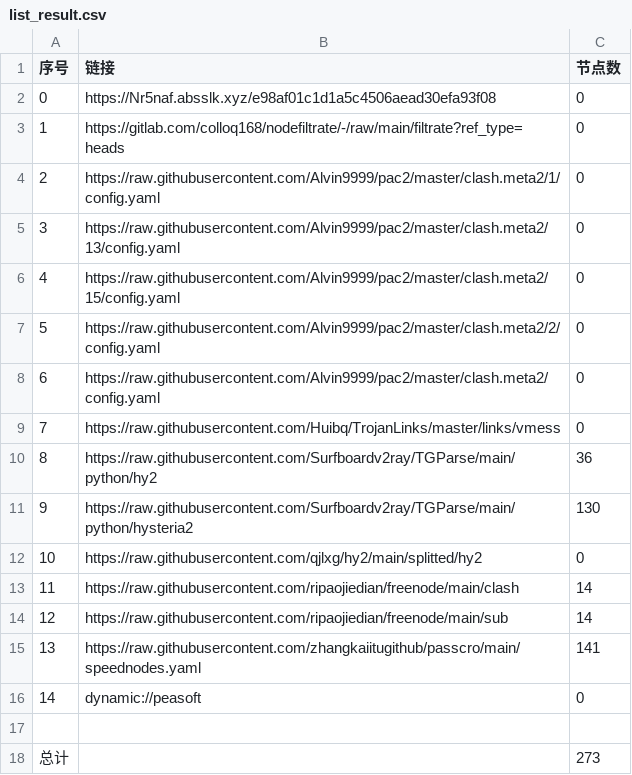
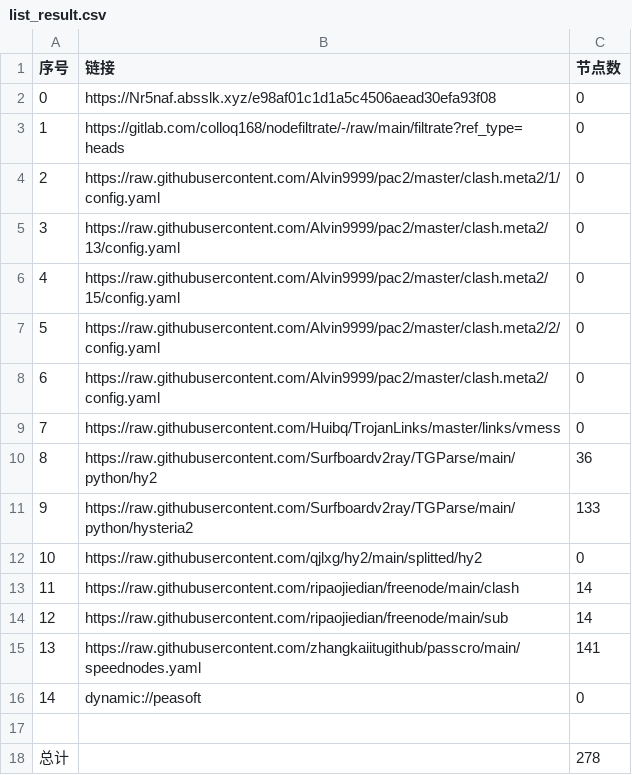
Before and after one commit to nowts71/NoMoreWalls, a CSV file: list_result.csv, drawn as a sheet.

```diff
--- a/list_result.csv
+++ b/list_result.csv
@@ -10,3 +10,3 @@
 8,https://raw.githubusercontent.com/Surfboardv2ray/TGParse/main/python/hy2,36
-9,https://raw.githubusercontent.com/Surfboardv2ray/TGParse/main/python/hysteria2,130
+9,https://raw.githubusercontent.com/Surfboardv2ray/TGParse/main/python/hysteria2,133
 10,https://raw.githubusercontent.com/qjlxg/hy2/main/splitted/hy2,0
@@ -17,2 +17,2 @@
 
-总计,,273
+总计,,278
```
Also changed, not shown: 7 other files.
